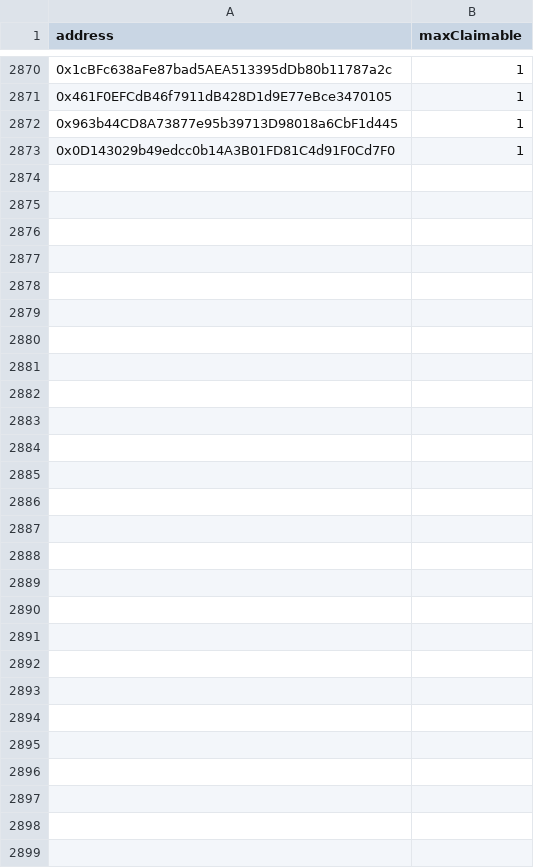
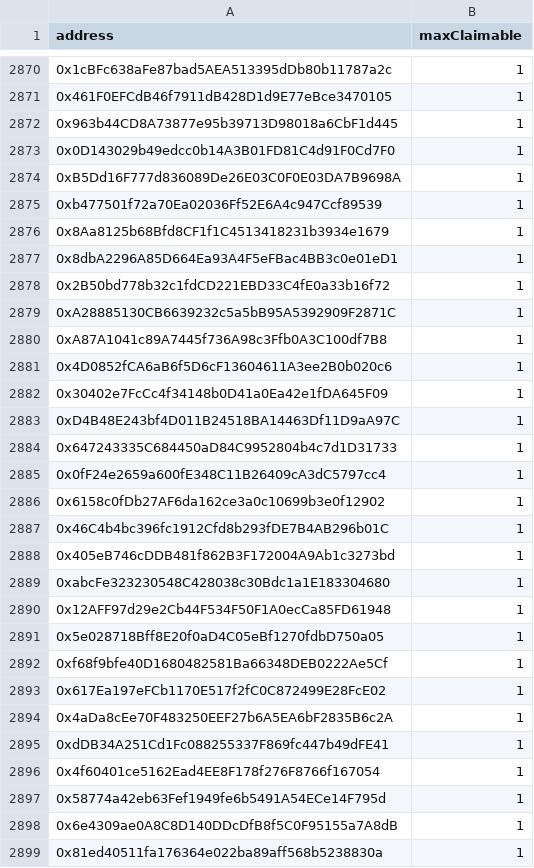
Before and after one commit to NewGameJay/dtccg, a CSV file: allowlist1.csv, drawn as a sheet; only a part is shown, gaps mark what is left out; the diff names each change by its address in the sheet, - before the commit and + after, or states it on an @@ line.

```diff
--- a/allowlist1.csv
+++ b/allowlist1.csv
+row 2874: 0xB5Dd16F777d836089De26E03C0F0E03DA7B9698A | 1
+row 2875: 0xb477501f72a70Ea02036Ff52E6A4c947Ccf89539 | 1
+row 2876: 0x8Aa8125b68Bfd8CF1f1C4513418231b3934e1679 | 1
+row 2877: 0x8dbA2296A85D664Ea93A4F5eFBac4BB3c0e01eD1 | 1
+row 2878: 0x2B50bd778b32c1fdCD221EBD33C4fE0a33b16f72 | 1
+row 2879: 0xA28885130CB6639232c5a5bB95A5392909F2871C | 1
+row 2880: 0xA87A1041c89A7445f736A98c3Ffb0A3C100df7B8 | 1
+row 2881: 0x4D0852fCA6aB6f5D6cF13604611A3ee2B0b020c6 | 1
+row 2882: 0x30402e7FcCc4f34148b0D41a0Ea42e1fDA645F09 | 1
+row 2883: 0xD4B48E243bf4D011B24518BA14463Df11D9aA97C | 1
+row 2884: 0x647243335C684450aD84C9952804b4c7d1D31733 | 1
+row 2885: 0x0fF24e2659a600fE348C11B26409cA3dC5797cc4 | 1
+row 2886: 0x6158c0fDb27AF6da162ce3a0c10699b3e0f12902 | 1
+row 2887: 0x46C4b4bc396fc1912Cfd8b293fDE7B4AB296b01C | 1
+row 2888: 0x405eB746cDDB481f862B3F172004A9Ab1c3273bd | 1
+row 2889: 0xabcFe323230548C428038c30Bdc1a1E183304680 | 1
+row 2890: 0x12AFF97d29e2Cb44F534F50F1A0ecCa85FD61948 | 1
+row 2891: 0x5e028718Bff8E20f0aD4C05eBf1270fdbD750a05 | 1
+row 2892: 0xf68f9bfe40D1680482581Ba66348DEB0222Ae5Cf | 1
+row 2893: 0x617Ea197eFCb1170E517f2fC0C872499E28FcE02 | 1
+row 2894: 0x4aDa8cEe70F483250EEF27b6A5EA6bF2835B6c2A | 1
+row 2895: 0xdDB34A251Cd1Fc088255337F869fc447b49dFE41 | 1
+row 2896: 0x4f60401ce5162Ead4EE8F178f276F8766f167054 | 1
+row 2897: 0x58774a42eb63Fef1949fe6b5491A54ECe14F795d | 1
+row 2898: 0x6e4309ae0A8C8D140DDcDfB8f5C0F95155a7A8dB | 1
+row 2899: 0x81ed40511fa176364e022ba89aff568b5238830a | 1
```
Also changed, not shown: allowlist0.csv, public/allowlist0.csv, 1 other file.
